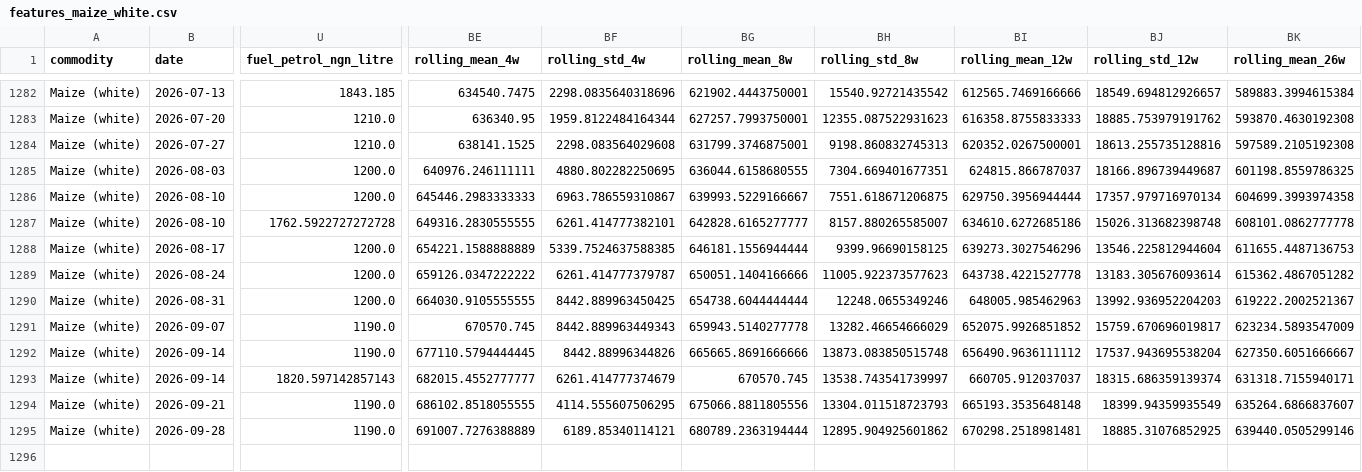
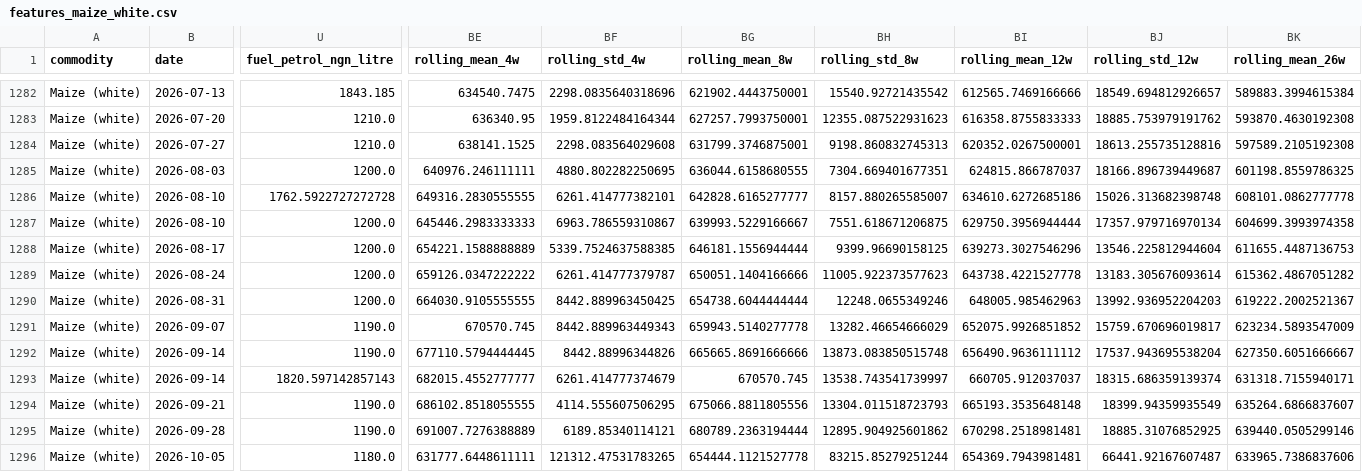
Before and after one commit to Agrolinking-Solutions/Agrolinking-Intelligence, a CSV file: data/processed/features/features_maize_white.csv, drawn as a sheet; only a part is shown, gaps mark what is left out; rows hold the shown columns only; the diff covers the shown part only; the diff names each change by its address in the sheet, - before the commit and + after, or states it on an @@ line.

```diff
--- a/data/processed/features/features_maize_white.csv
+++ b/data/processed/features/features_maize_white.csv
-U1286 (fuel_petrol_ngn_litre): 1200.0
+U1286 (fuel_petrol_ngn_litre): 1762.5922727272728
-BE1286 (rolling_mean_4w): 645446.2983333333
+BE1286 (rolling_mean_4w): 649316.2830555555
-BF1286 (rolling_std_4w): 6963.786559310867
+BF1286 (rolling_std_4w): 6261.414777382101
-BG1286 (rolling_mean_8w): 639993.5229166667
+BG1286 (rolling_mean_8w): 642828.6165277777
-BH1286 (rolling_std_8w): 7551.618671206875
+BH1286 (rolling_std_8w): 8157.880265585007
-BI1286 (rolling_mean_12w): 629750.3956944444
+BI1286 (rolling_mean_12w): 634610.6272685186
-BJ1286 (rolling_std_12w): 17357.979716970134
+BJ1286 (rolling_std_12w): 15026.313682398748
-BK1286 (rolling_mean_26w): 604699.3993974358
+BK1286 (rolling_mean_26w): 608101.0862777778
-U1287 (fuel_petrol_ngn_litre): 1762.5922727272728
+U1287 (fuel_petrol_ngn_litre): 1200.0
-BE1287 (rolling_mean_4w): 649316.2830555555
+BE1287 (rolling_mean_4w): 645446.2983333333
-BF1287 (rolling_std_4w): 6261.414777382101
+BF1287 (rolling_std_4w): 6963.786559310867
-BG1287 (rolling_mean_8w): 642828.6165277777
+BG1287 (rolling_mean_8w): 639993.5229166667
-BH1287 (rolling_std_8w): 8157.880265585007
+BH1287 (rolling_std_8w): 7551.618671206875
-BI1287 (rolling_mean_12w): 634610.6272685186
+BI1287 (rolling_mean_12w): 629750.3956944444
-BJ1287 (rolling_std_12w): 15026.313682398748
+BJ1287 (rolling_std_12w): 17357.979716970134
-BK1287 (rolling_mean_26w): 608101.0862777778
+BK1287 (rolling_mean_26w): 604699.3993974358
+row 1296: Maize (white) | 2026-10-05 | 1180.0 | 631777.6448611111 | 121312.47531783265 | 654444.1121527778 | 83215.85279251244 | 654369.7943981481 | 66441.92167607487 | 633965.7386837606
```
Also changed, not shown: 8 edited cells elsewhere in this file, data/processed/features/features_hibiscus.csv, data/processed/features/features_sesame.csv, 22 other files.
